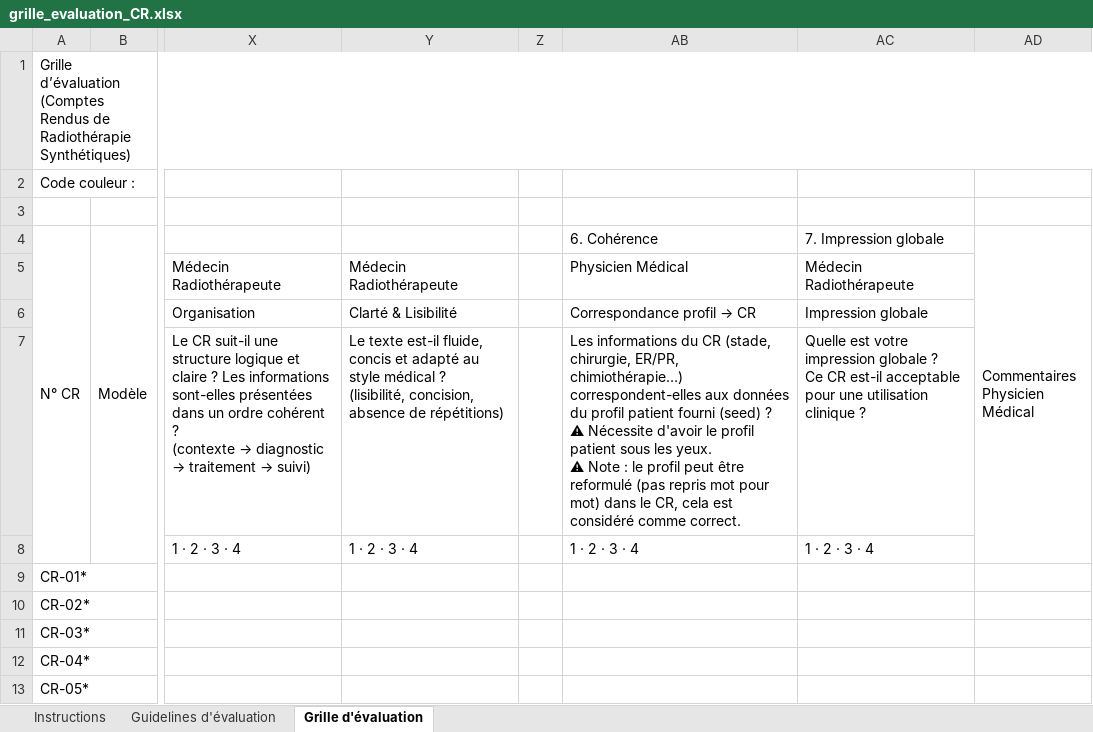
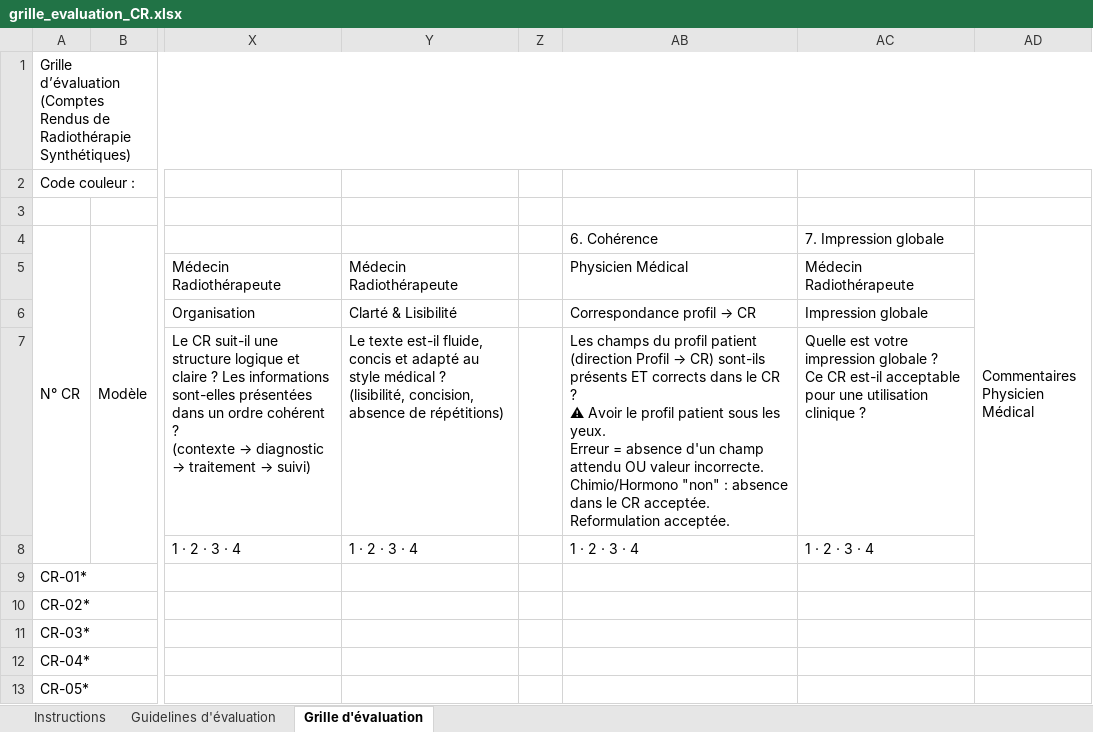
Before and after one commit to sarahbrb/eval-hum_cag, an Excel workbook: eval-hum-cag/grille_evaluation_CR.xlsx, sheet Grille d'évaluation, drawn as a sheet; only a part is shown, gaps mark what is left out; values as stored, in another font and other column widths than the file's, no cell formats; ↵ is a line break in a cell; the diff names each change by its address in the sheet, - before the commit and + after, or states it on an @@ line.

```diff
--- a/eval-hum-cag/grille_evaluation_CR.xlsx (sheet Grille d'évaluation)
+++ b/eval-hum-cag/grille_evaluation_CR.xlsx (sheet Grille d'évaluation)
@@ AB7: Les informations du CR (stade, chirurgie, ER/PR, chimiothérapie…) correspondent-elles aux données du profil patient fourni (seed) ? ↵ ⚠ Nécessite d'avoir le profil patient sous les yeux. ↵ ⚠ Note : le profil peut être reformulé (pas repris mot pour mot) dans le CR, cela est considéré comme correct. → Les champs du profil patient (direction Profil → CR) sont-ils présents ET corrects dans le CR ? ↵ ⚠ Avoir le profil patient sous les yeux. ↵ Erreur = absence d'un champ attendu OU valeur incorrecte. ↵ Chimio/Hormono "non" : absence dans le CR acceptée. ↵ Reformulation acceptée. @@
```
Also changed, not shown: sheet Guidelines d'évaluation, sheet Instructions, cell formats, 2 other files.
